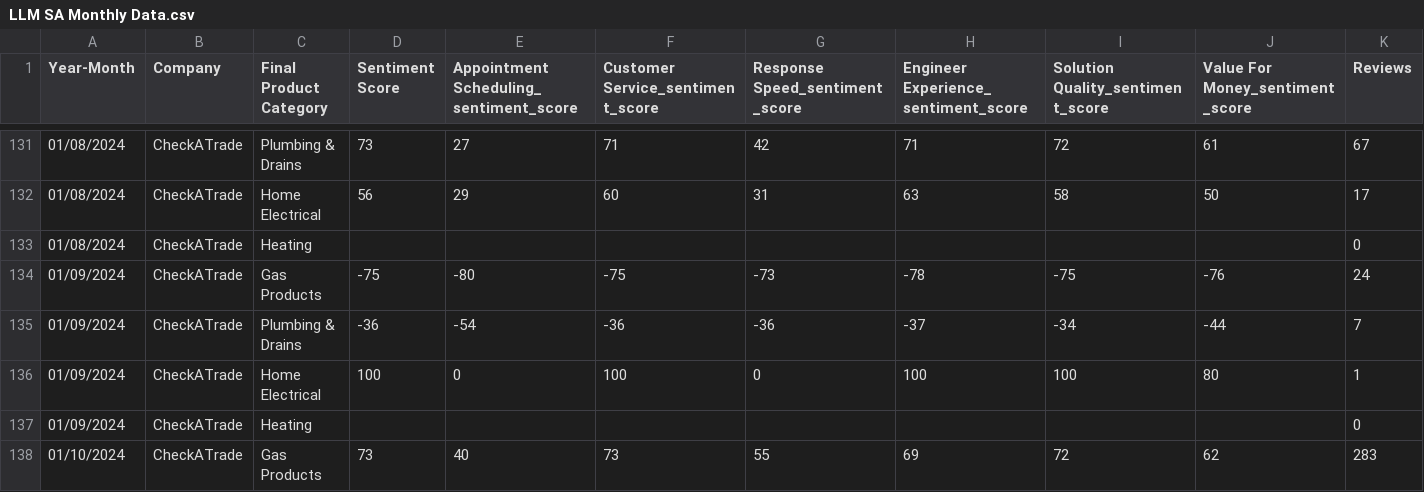
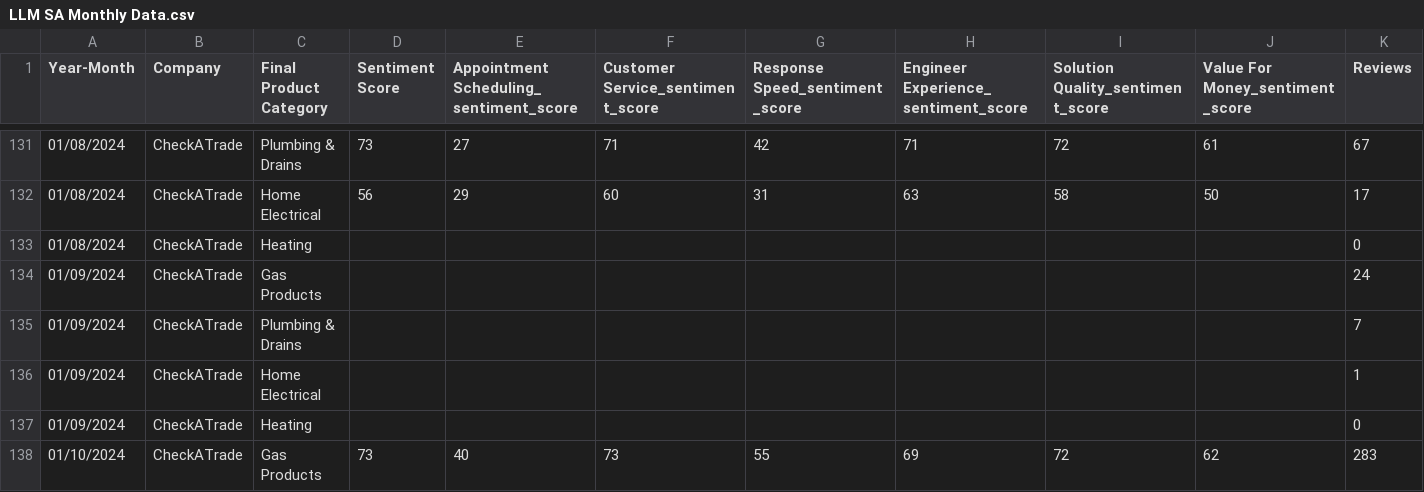
Before and after one commit to arjunbrara123/Sentiment_Analysis_v01, a CSV file: LLM SA Monthly Data.csv, drawn as a sheet; only a part is shown, gaps mark what is left out; the diff names each change by its address in the sheet, - before the commit and + after, or states it on an @@ line.

Commit message:
Update LLM SA Monthly Data.csv

```diff
--- a/LLM SA Monthly Data.csv
+++ b/LLM SA Monthly Data.csv
-D134 (Sentiment Score): -75
+D134 (Sentiment Score): (empty)
-E134: -80
+E134: (empty)
-F134 (Customer Service_sentiment_score): -75
+F134 (Customer Service_sentiment_score): (empty)
-G134 (Response Speed_sentiment_score): -73
+G134 (Response Speed_sentiment_score): (empty)
-H134: -78
+H134: (empty)
-I134 (Solution Quality_sentiment_score): -75
+I134 (Solution Quality_sentiment_score): (empty)
-J134 (Value For Money_sentiment_score): -76
+J134 (Value For Money_sentiment_score): (empty)
-D135 (Sentiment Score): -36
+D135 (Sentiment Score): (empty)
-E135: -54
+E135: (empty)
-F135 (Customer Service_sentiment_score): -36
+F135 (Customer Service_sentiment_score): (empty)
-G135 (Response Speed_sentiment_score): -36
+G135 (Response Speed_sentiment_score): (empty)
-H135: -37
+H135: (empty)
-I135 (Solution Quality_sentiment_score): -34
+I135 (Solution Quality_sentiment_score): (empty)
-J135 (Value For Money_sentiment_score): -44
+J135 (Value For Money_sentiment_score): (empty)
-D136 (Sentiment Score): 100
+D136 (Sentiment Score): (empty)
-E136: 0
+E136: (empty)
-F136 (Customer Service_sentiment_score): 100
+F136 (Customer Service_sentiment_score): (empty)
-G136 (Response Speed_sentiment_score): 0
+G136 (Response Speed_sentiment_score): (empty)
-H136: 100
+H136: (empty)
-I136 (Solution Quality_sentiment_score): 100
+I136 (Solution Quality_sentiment_score): (empty)
-J136 (Value For Money_sentiment_score): 80
+J136 (Value For Money_sentiment_score): (empty)
```
